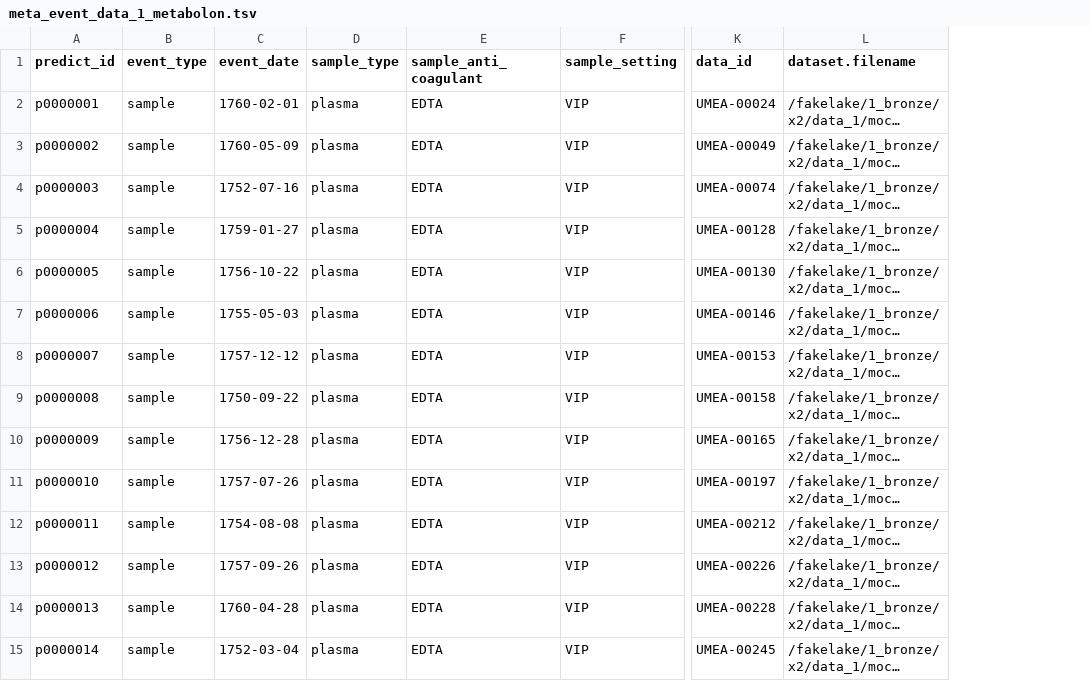
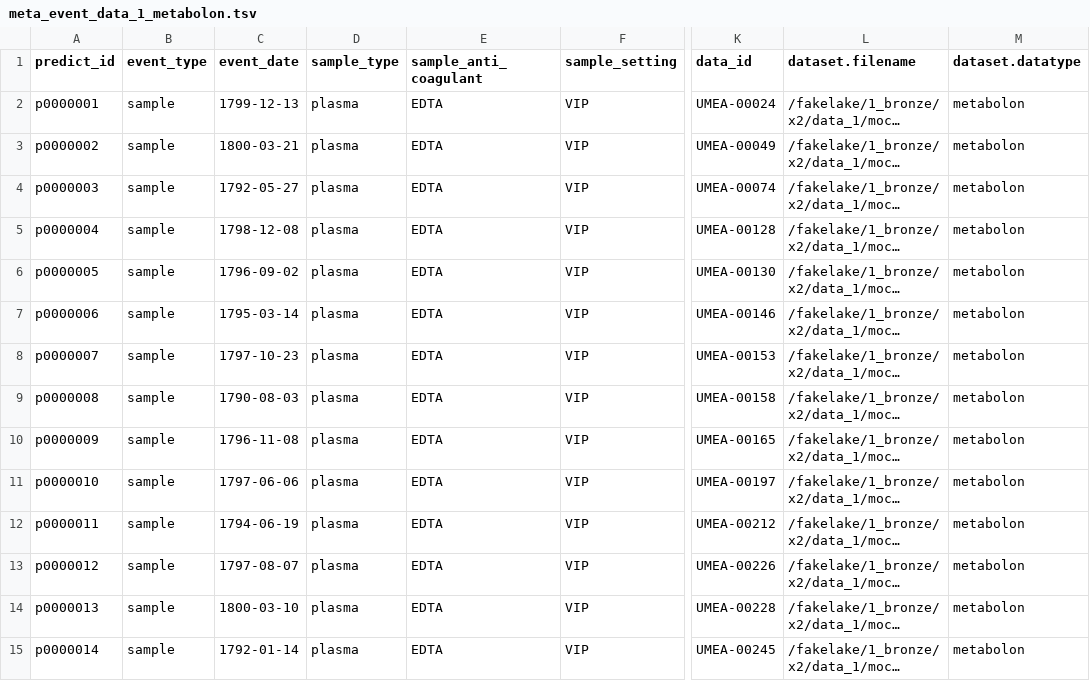
Before and after one commit to wibom/fakelake, a TSV file: fakelake/2_silver/x2/data_1/meta_event_data_1_metabolon.tsv, drawn as a sheet; only a part is shown, gaps mark what is left out; long unchanged cells end in …; the diff covers the shown part only; the diff names each change by its address in the sheet, - before the commit and + after, or states it on an @@ line.

Commit message:
Regenerate fakelake after updates

```diff
--- a/fakelake/2_silver/x2/data_1/meta_event_data_1_metabolon.tsv
+++ b/fakelake/2_silver/x2/data_1/meta_event_data_1_metabolon.tsv
+column M (dataset.datatype), rows 2-15: all metabolon
-C2 (event_date): 1760-02-01
+C2 (event_date): 1799-12-13
-C3 (event_date): 1760-05-09
+C3 (event_date): 1800-03-21
-C4 (event_date): 1752-07-16
+C4 (event_date): 1792-05-27
-C5 (event_date): 1759-01-27
+C5 (event_date): 1798-12-08
-C6 (event_date): 1756-10-22
+C6 (event_date): 1796-09-02
-C7 (event_date): 1755-05-03
+C7 (event_date): 1795-03-14
-C8 (event_date): 1757-12-12
+C8 (event_date): 1797-10-23
-C9 (event_date): 1750-09-22
+C9 (event_date): 1790-08-03
-C10 (event_date): 1756-12-28
+C10 (event_date): 1796-11-08
-C11 (event_date): 1757-07-26
+C11 (event_date): 1797-06-06
-C12 (event_date): 1754-08-08
+C12 (event_date): 1794-06-19
-C13 (event_date): 1757-09-26
+C13 (event_date): 1797-08-07
-C14 (event_date): 1760-04-28
+C14 (event_date): 1800-03-10
-C15 (event_date): 1752-03-04
+C15 (event_date): 1792-01-14
```
Also changed, not shown: 36 edited cells elsewhere in this file, fakelake/2_silver/x1/data_1/meta_event_data_1_metabolon.tsv, fakelake/2_silver/x1/data_2/meta_event_data_2_olink.tsv, 5 other files.
